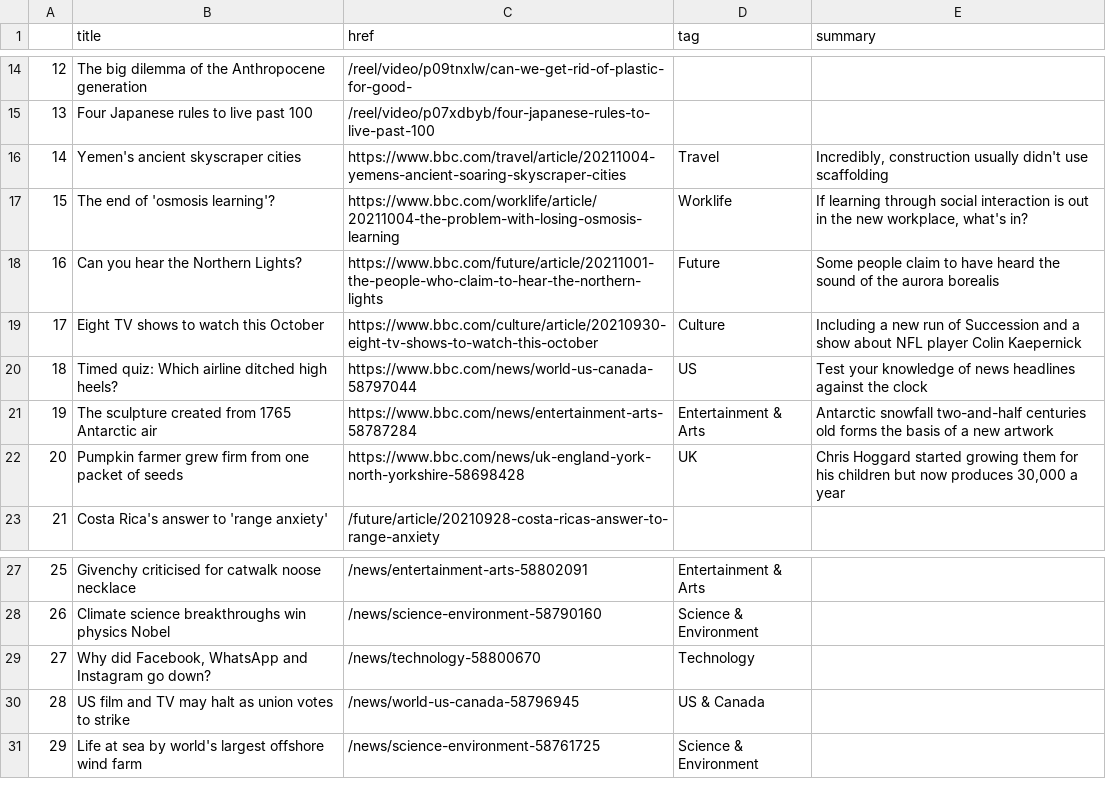
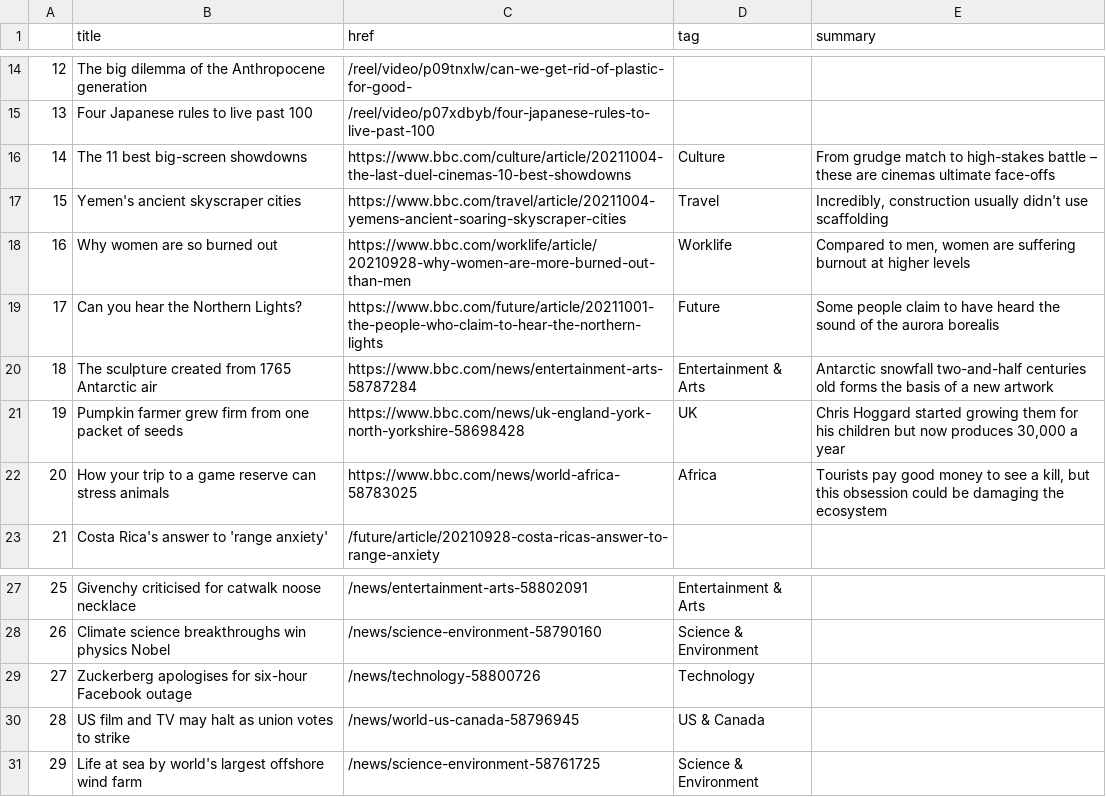
Before and after one commit to msalexford/automatic-scraper, a CSV file: bbc-headlines.csv, drawn as a sheet; only a part is shown, gaps mark what is left out; the diff covers the shown part only.

```diff
--- a/bbc-headlines.csv
+++ b/bbc-headlines.csv
@@ -15,9 +15,9 @@
 13,Four Japanese rules to live past 100,/reel/video/p07xdbyb/four-japanese-rules-to-live-past-100,,
-14,Yemen's ancient skyscraper cities,https://www.bbc.com/travel/article/20211004-yemens-ancient-soaring-skyscraper-cities,Travel,"Incredibly, construction usually didn't use scaffolding"
-15,The end of 'osmosis learning'?,https://www.bbc.com/worklife/article/20211004-the-problem-with-losing-osmosis-learning,Worklife,"If learning through social interaction is out in the new workplace, what's in?"
-16,Can you hear the Northern Lights?,https://www.bbc.com/future/article/20211001-the-people-who-claim-to-hear-the-northern-lights,Future,Some people claim to have heard the sound of the aurora borealis
-17,Eight TV shows to watch this October,https://www.bbc.com/culture/article/20210930-eight-tv-shows-to-watch-this-october,Culture,Including a new run of Succession and a show about NFL player Colin Kaepernick
-18,Timed quiz: Which airline ditched high heels?,https://www.bbc.com/news/world-us-canada-58797044,US,Test your knowledge of news headlines against the clock
-19,The sculpture created from 1765 Antarctic air,https://www.bbc.com/news/entertainment-arts-58787284,Entertainment & Arts,Antarctic snowfall two-and-half centuries old forms the basis of a new artwork
-20,Pumpkin farmer grew firm from one packet of seeds,https://www.bbc.com/news/uk-england-york-north-yorkshire-58698428,UK,"Chris Hoggard started growing them for his children but now produces 30,000 a year"
+14,The 11 best big-screen showdowns,https://www.bbc.com/culture/article/20211004-the-last-duel-cinemas-10-best-showdowns,Culture,From grudge match to high-stakes battle – these are cinemas ultimate face-offs
+15,Yemen's ancient skyscraper cities,https://www.bbc.com/travel/article/20211004-yemens-ancient-soaring-skyscraper-cities,Travel,"Incredibly, construction usually didn't use scaffolding"
+16,Why women are so burned out,https://www.bbc.com/worklife/article/20210928-why-women-are-more-burned-out-than-men,Worklife,"Compared to men, women are suffering burnout at higher levels"
+17,Can you hear the Northern Lights?,https://www.bbc.com/future/article/20211001-the-people-who-claim-to-hear-the-northern-lights,Future,Some people claim to have heard the sound of the aurora borealis
+18,The sculpture created from 1765 Antarctic air,https://www.bbc.com/news/entertainment-arts-58787284,Entertainment & Arts,Antarctic snowfall two-and-half centuries old forms the basis of a new artwork
+19,Pumpkin farmer grew firm from one packet of seeds,https://www.bbc.com/news/uk-england-york-north-yorkshire-58698428,UK,"Chris Hoggard started growing them for his children but now produces 30,000 a year"
+20,How your trip to a game reserve can stress animals,https://www.bbc.com/news/world-africa-58783025,Africa,"Tourists pay good money to see a kill, but this obsession could be damaging the ecosystem"
 21,Costa Rica's answer to 'range anxiety',/future/article/20210928-costa-ricas-answer-to-range-anxiety,,
@@ -28,3 +28,3 @@
 26,Climate science breakthroughs win physics Nobel,/news/science-environment-58790160,Science & Environment,
-27,"Why did Facebook, WhatsApp and Instagram go down?",/news/technology-58800670,Technology,
+27,Zuckerberg apologises for six-hour Facebook outage,/news/technology-58800726,Technology,
 28,US film and TV may halt as union votes to strike,/news/world-us-canada-58796945,US & Canada,
```
Also changed, not shown: 11 edited cells elsewhere in this file.
